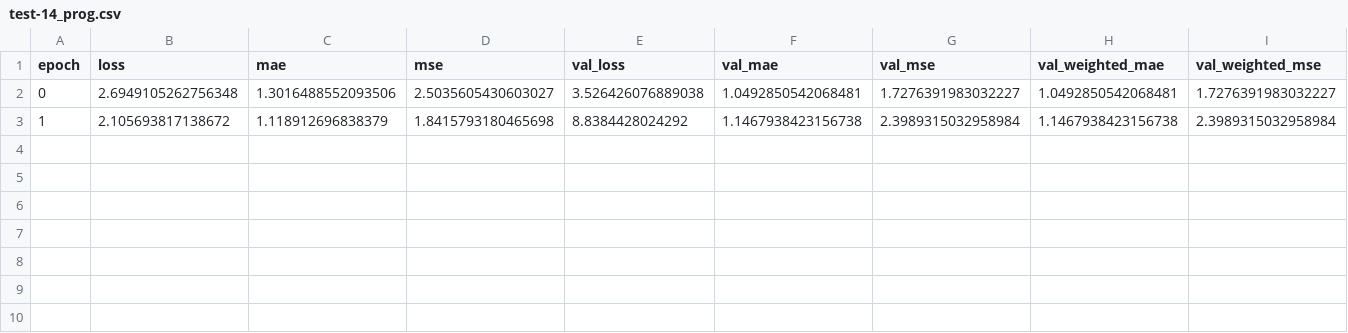
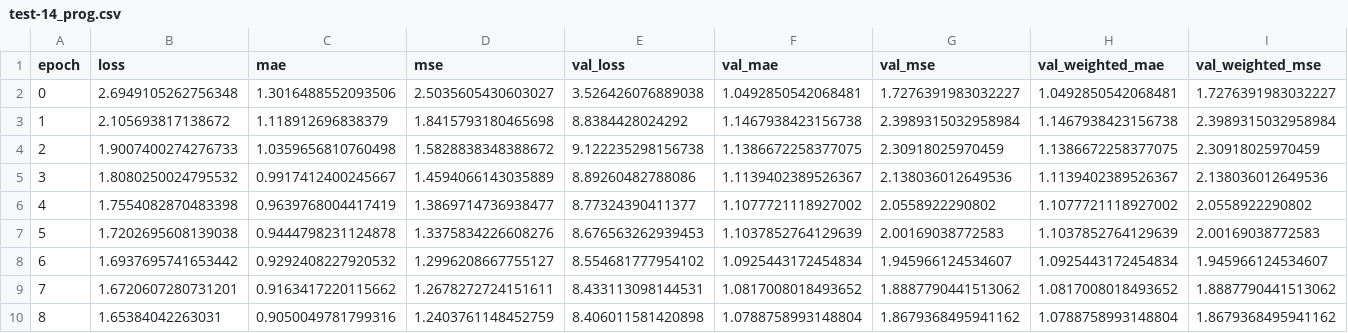
Before and after one commit to Mitchell-D/aes690final, a CSV file: data/models/test-14/test-14_prog.csv, drawn as a sheet; only a part is shown; rows hold the shown columns only; the diff names each change by its address in the sheet, - before the commit and + after, or states it on an @@ line.

```diff
--- a/data/models/test-14/test-14_prog.csv
+++ b/data/models/test-14/test-14_prog.csv
+row 4: 2 | 1.9007400274276733 | 1.0359656810760498 | 1.5828838348388672 | 9.122235298156738 | 1.1386672258377075 | 2.30918025970459 | 1.1386672258377075 | 2.30918025970459
+row 5: 3 | 1.8080250024795532 | 0.9917412400245667 | 1.4594066143035889 | 8.89260482788086 | 1.1139402389526367 | 2.138036012649536 | 1.1139402389526367 | 2.138036012649536
+row 6: 4 | 1.7554082870483398 | 0.9639768004417419 | 1.3869714736938477 | 8.77324390411377 | 1.1077721118927002 | 2.0558922290802 | 1.1077721118927002 | 2.0558922290802
+row 7: 5 | 1.7202695608139038 | 0.9444798231124878 | 1.3375834226608276 | 8.676563262939453 | 1.1037852764129639 | 2.00169038772583 | 1.1037852764129639 | 2.00169038772583
+row 8: 6 | 1.6937695741653442 | 0.9292408227920532 | 1.2996208667755127 | 8.554681777954102 | 1.0925443172454834 | 1.945966124534607 | 1.0925443172454834 | 1.945966124534607
+row 9: 7 | 1.6720607280731201 | 0.9163417220115662 | 1.2678272724151611 | 8.433113098144531 | 1.0817008018493652 | 1.8887790441513062 | 1.0817008018493652 | 1.8887790441513062
+row 10: 8 | 1.65384042263031 | 0.9050049781799316 | 1.2403761148452759 | 8.406011581420898 | 1.0788758993148804 | 1.8679368495941162 | 1.0788758993148804 | 1.8679368495941162
```
Also changed, not shown: 5 other files.
